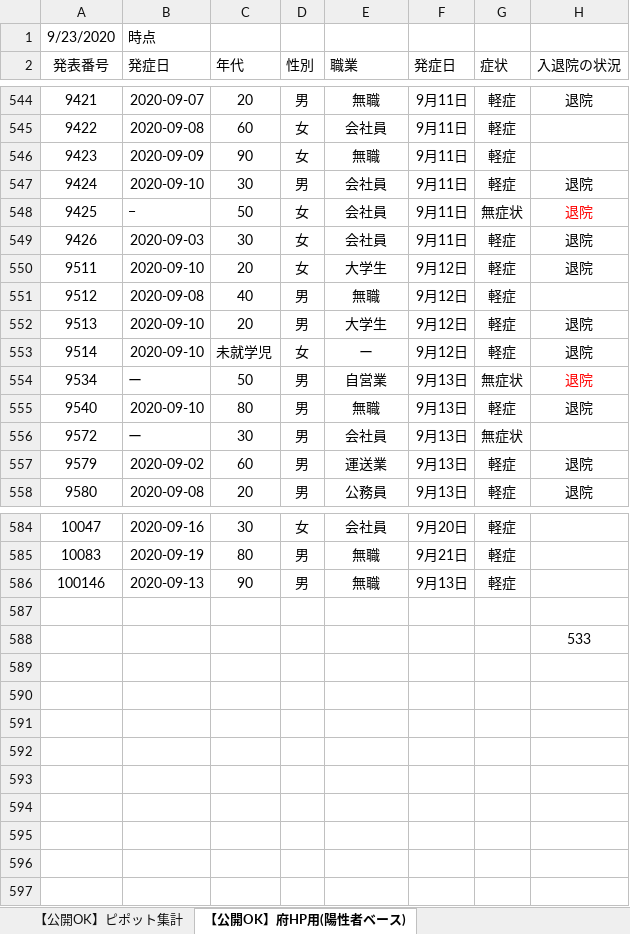
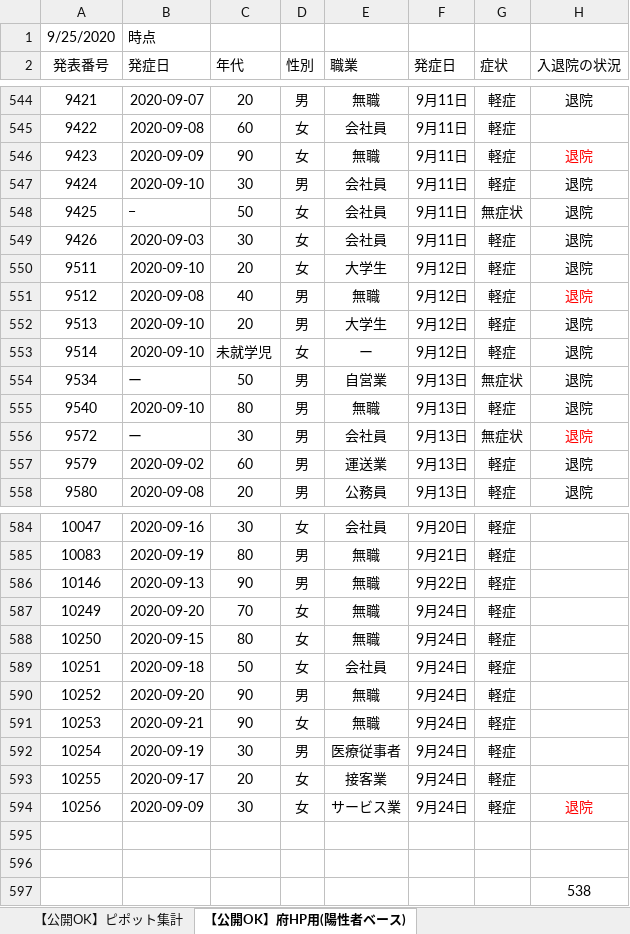
Before and after one commit to yotemuku/covid19, an Excel workbook: data/patients_and_inspections.xlsx, sheet 【公開OK】府HP用(陽性者ベース), drawn as a sheet; only a part is shown, gaps mark what is left out; values as stored, in another font and other column widths than the file's, no borders; addresses are those after the commit; the diff covers the shown part only; the diff names each change by its address in the sheet, - before the commit and + after, or states it on an @@ line.

```diff
--- a/data/patients_and_inspections.xlsx (sheet 【公開OK】府HP用(陽性者ベース))
+++ b/data/patients_and_inspections.xlsx (sheet 【公開OK】府HP用(陽性者ベース))
-A1 (発表番号): 9/23/2020
+A1 (発表番号): 9/25/2020
-H546 (入退院の状況): (empty)
+H546 (入退院の状況): 退院
-H548 text colour: #FF0000
+H548 text colour: black
-H551 (入退院の状況): (empty)
+H551 (入退院の状況): 退院
-H554 text colour: #FF0000
+H554 text colour: black
-H556 (入退院の状況): (empty)
+H556 (入退院の状況): 退院
-A586 (発表番号): 100146
+A586 (発表番号): 10146
-F586 (発症日): 9月13日
+F586 (発症日): 9月22日
+row 587: 10249 | 2020-09-20 | 70 | 女 | 無職 | 9月24日 | 軽症
+row 588: 10250 | 2020-09-15 | 80 | 女 | 無職 | 9月24日 | 軽症
+row 589: 10251 | 2020-09-18 | 50 | 女 | 会社員 | 9月24日 | 軽症
+row 590: 10252 | 2020-09-20 | 90 | 男 | 無職 | 9月24日 | 軽症
+row 591: 10253 | 2020-09-21 | 90 | 女 | 無職 | 9月24日 | 軽症
+row 592: 10254 | 2020-09-19 | 30 | 男 | 医療従事者 | 9月24日 | 軽症
+row 593: 10255 | 2020-09-17 | 20 | 女 | 接客業 | 9月24日 | 軽症
+row 594: 10256 | 2020-09-09 | 30 | 女 | サービス業 | 9月24日 | 軽症 | 退院
+row 596: (empty)
-H597 (入退院の状況): 533
+H597 (入退院の状況): 538
```
Also changed, not shown: 5 edited cells and cell formats elsewhere in this sheet, sheet 【公開OK】コロナサイト用（日付ベース）, sheet 【公開OK】ピポット集計, 1 other file.
